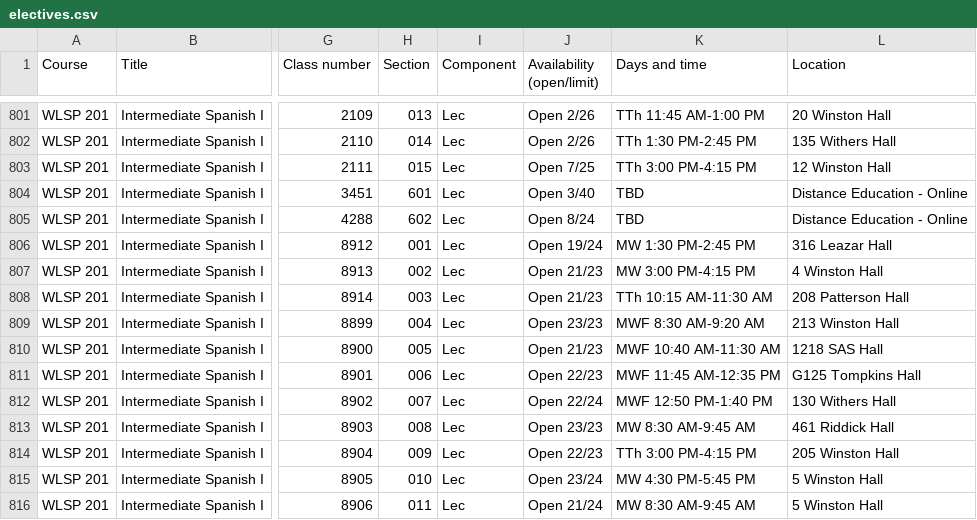
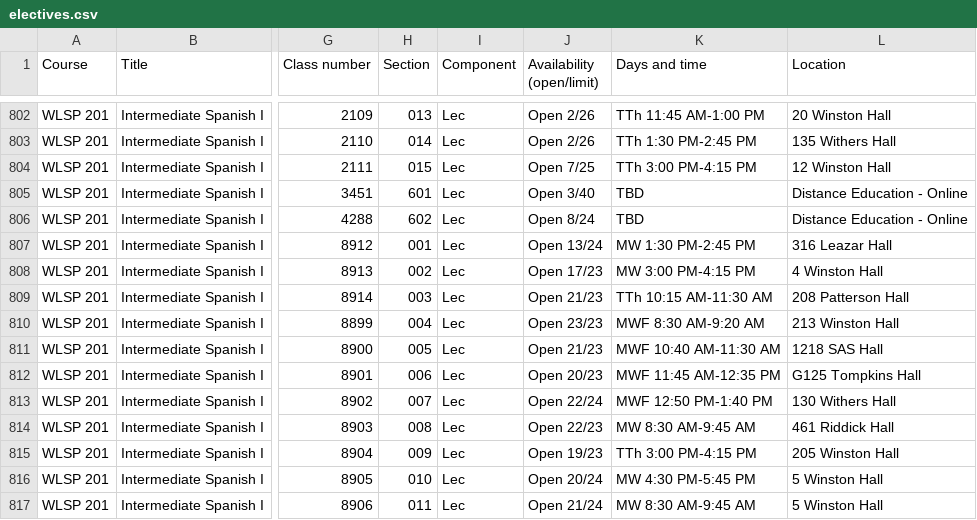
Before and after one commit to atb1982/design-studies-electives, a CSV file: data/electives.csv, drawn as a sheet; only a part is shown, gaps mark what is left out; addresses are those after the commit; the diff covers the shown part only; the diff names each change by its address in the sheet, - before the commit and + after, or states it on an @@ line.

```diff
--- a/data/electives.csv
+++ b/data/electives.csv
-J807 (Availability (open/limit)): Open 19/24
+J807 (Availability (open/limit)): Open 13/24
-J808 (Availability (open/limit)): Open 21/23
+J808 (Availability (open/limit)): Open 17/23
-J812 (Availability (open/limit)): Open 22/23
+J812 (Availability (open/limit)): Open 20/23
-J814 (Availability (open/limit)): Open 23/23
+J814 (Availability (open/limit)): Open 22/23
-J815 (Availability (open/limit)): Open 22/23
+J815 (Availability (open/limit)): Open 19/23
-J816 (Availability (open/limit)): Open 23/24
+J816 (Availability (open/limit)): Open 20/24
```
Also changed, not shown: 1 added row and 164 edited cells elsewhere in this file, 3 other files.
